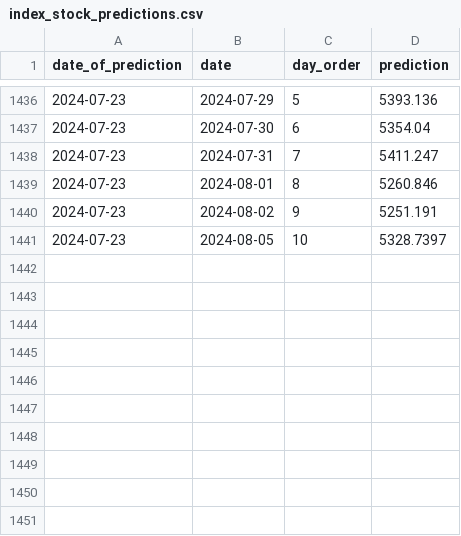
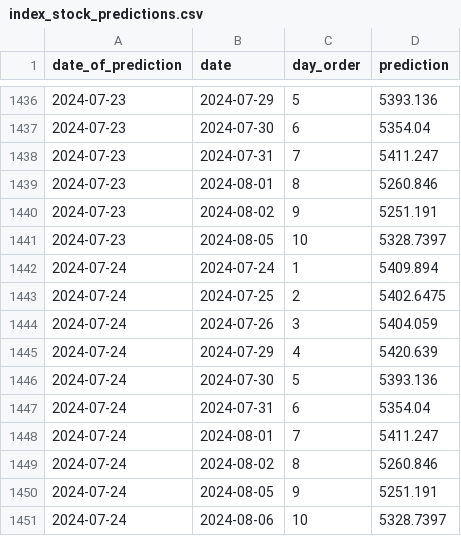
Before and after one commit to RozumDoKapsy/stock-price-prediction, a CSV file: bucket/data/index_stock_predictions.csv, drawn as a sheet; only a part is shown, gaps mark what is left out; the diff names each change by its address in the sheet, - before the commit and + after, or states it on an @@ line.

```diff
--- a/bucket/data/index_stock_predictions.csv
+++ b/bucket/data/index_stock_predictions.csv
+row 1442: 2024-07-24 | 2024-07-24 | 1 | 5409.894
+row 1443: 2024-07-24 | 2024-07-25 | 2 | 5402.6475
+row 1444: 2024-07-24 | 2024-07-26 | 3 | 5404.059
+row 1445: 2024-07-24 | 2024-07-29 | 4 | 5420.639
+row 1446: 2024-07-24 | 2024-07-30 | 5 | 5393.136
+row 1447: 2024-07-24 | 2024-07-31 | 6 | 5354.04
+row 1448: 2024-07-24 | 2024-08-01 | 7 | 5411.247
+row 1449: 2024-07-24 | 2024-08-02 | 8 | 5260.846
+row 1450: 2024-07-24 | 2024-08-05 | 9 | 5251.191
+row 1451: 2024-07-24 | 2024-08-06 | 10 | 5328.7397
```
